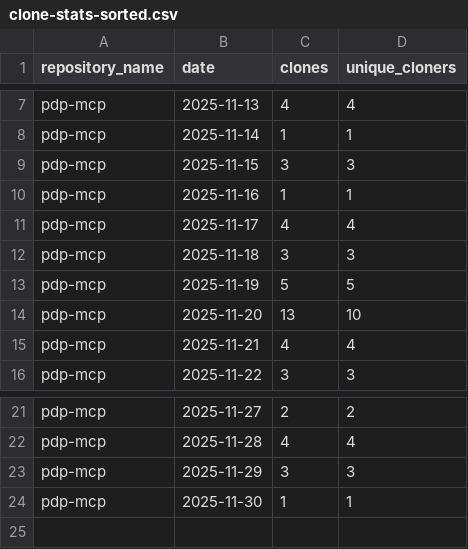
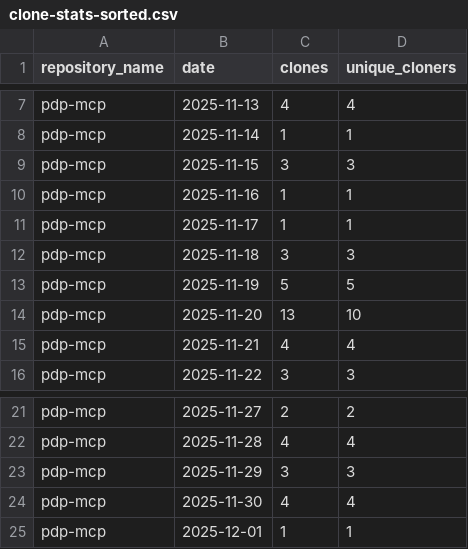
Before and after one commit to jpmorgan-payments/pdp-mcp, a CSV file: metrics/clone-stats-sorted.csv, drawn as a sheet; only a part is shown, gaps mark what is left out.

```diff
--- a/metrics/clone-stats-sorted.csv
+++ b/metrics/clone-stats-sorted.csv
@@ -10,3 +10,3 @@ pdp-mcp,2025-11-15,3,3
 pdp-mcp,2025-11-16,1,1
-pdp-mcp,2025-11-17,4,4
+pdp-mcp,2025-11-17,1,1
 pdp-mcp,2025-11-18,3,3
@@ -23,2 +23,3 @@ pdp-mcp,2025-11-28,4,4
 pdp-mcp,2025-11-29,3,3
-pdp-mcp,2025-11-30,1,1
+pdp-mcp,2025-11-30,4,4
+pdp-mcp,2025-12-01,1,1
```
Also changed, not shown: metrics/clone-stats.csv, metrics/traffic-stats-sorted.csv, 1 other file.
